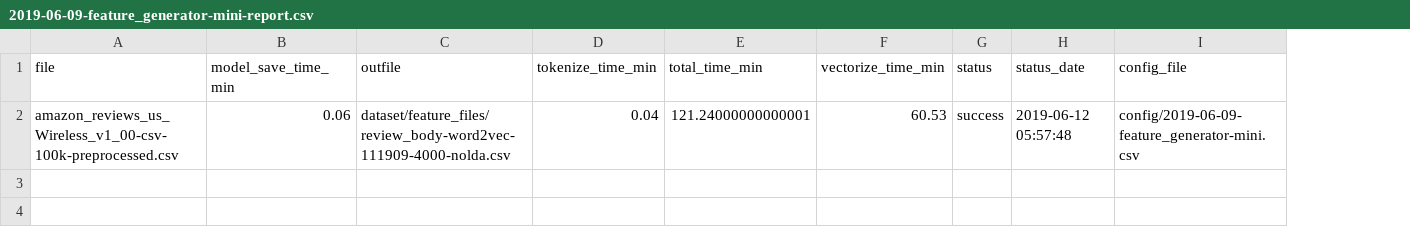
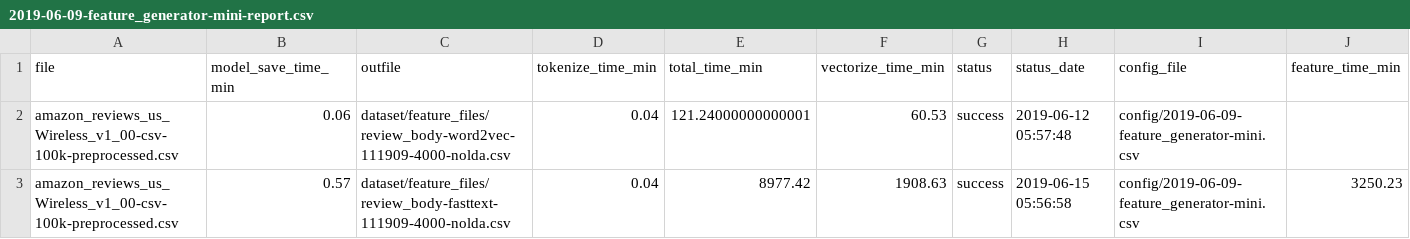
Before and after one commit to sv650s/sb-capstone, a CSV file: reports/2019-06-09-feature_generator-mini-report.csv, drawn as a sheet; the diff names each change by its address in the sheet, - before the commit and + after, or states it on an @@ line.

```diff
--- a/reports/2019-06-09-feature_generator-mini-report.csv
+++ b/reports/2019-06-09-feature_generator-mini-report.csv
+column J (feature_time_min), empty
+row 3: amazon_reviews_us_Wireless_v1_00-csv-100k-preprocessed.csv | 0.57 | dataset/feature_files/review_body-fasttext-111909-4000-nolda.csv | 0.04 | 8977.42 | 1908.63 | success | 2019-06-15 05:56:58 | config/2019-06-09-feature_generator-mini.csv | 3250.23
```
Also changed, not shown: config/template-hyperparameter_tuning.csv, reports/template-hyperparameter_tuning-report.csv, 16 other files.
